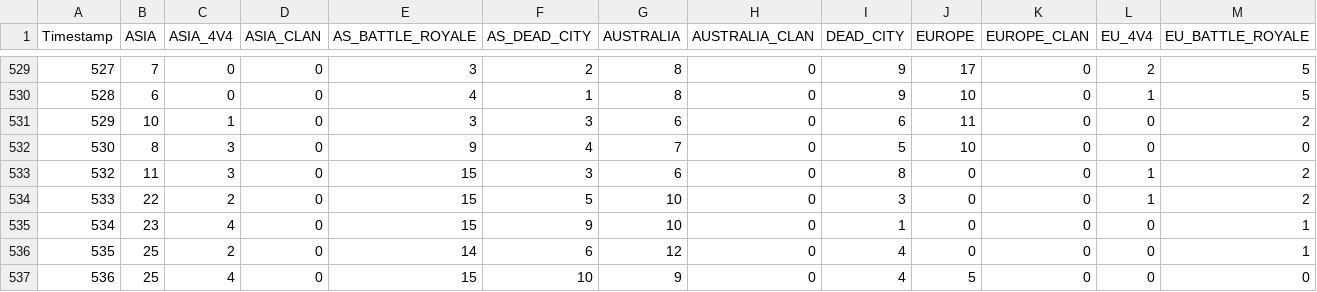
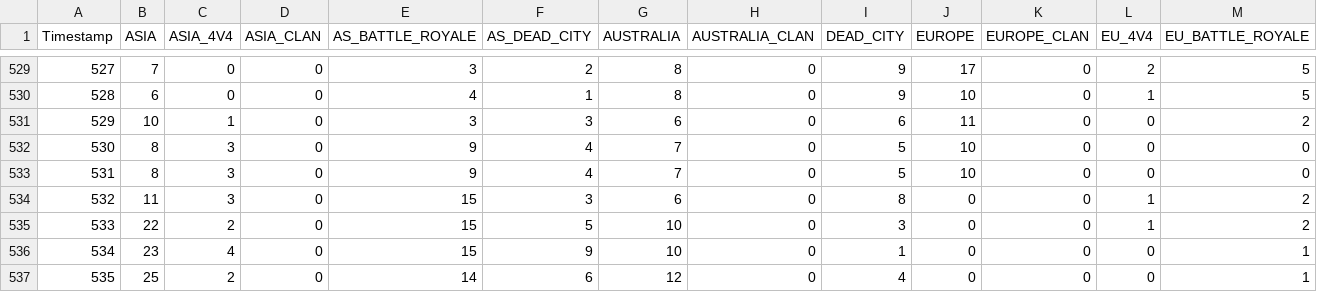
Before and after one commit to EpicEfeathers/wb, a CSV file: data/playercount.csv, drawn as a sheet; only a part is shown, gaps mark what is left out; the shorter side is filled out with more unchanged rows; rows hold the shown columns only; the diff names each change by its address in the sheet, - before the commit and + after, or states it on an @@ line.

Commit message:
Update playercount.csv
Missing timestamp #531

```diff
--- a/data/playercount.csv
+++ b/data/playercount.csv
+row 533: 531 | 8 | 3 | 0 | 9 | 4 | 7 | 0 | 5 | 10 | 0 | 0 | 0
```
